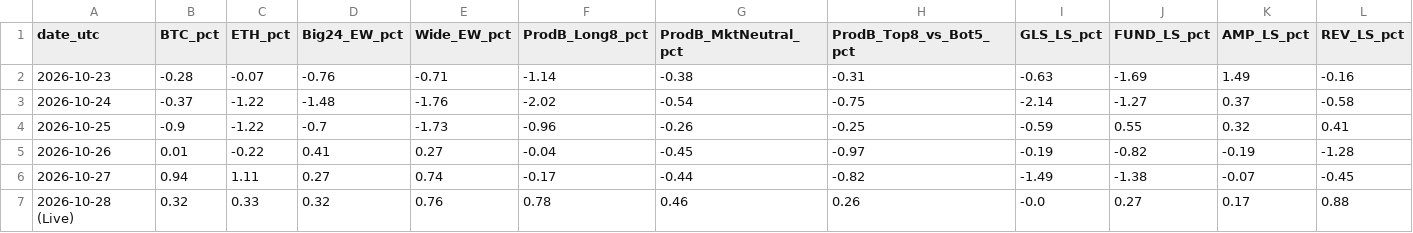
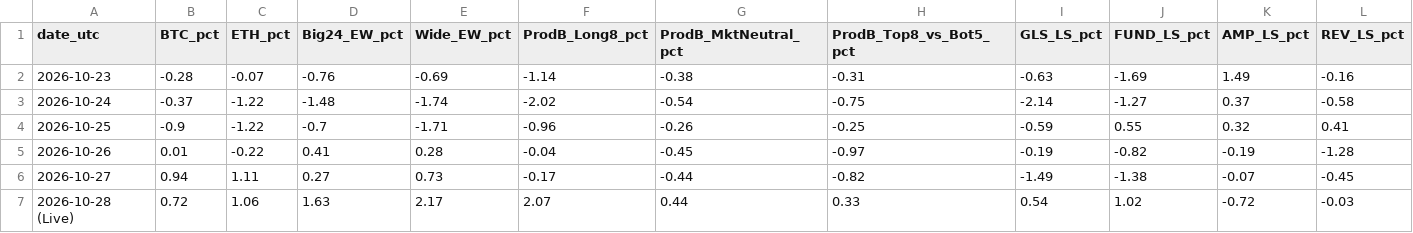
Before and after one commit to YangXiaoShawn/open-economic-quant-crypto-factors, a CSV file: reports/live_readiness_2026_10/preregistered_book_realized_10_23_to_10_27.csv, drawn as a sheet.

```diff
--- a/reports/live_readiness_2026_10/preregistered_book_realized_10_23_to_10_27.csv
+++ b/reports/live_readiness_2026_10/preregistered_book_realized_10_23_to_10_27.csv
@@ -1,7 +1,7 @@
 date_utc,BTC_pct,ETH_pct,Big24_EW_pct,Wide_EW_pct,ProdB_Long8_pct,ProdB_MktNeutral_pct,ProdB_Top8_vs_Bot5_pct,GLS_LS_pct,FUND_LS_pct,AMP_LS_pct,REV_LS_pct
-2026-10-23,-0.28,-0.07,-0.76,-0.71,-1.14,-0.38,-0.31,-0.63,-1.69,1.49,-0.16
-2026-10-24,-0.37,-1.22,-1.48,-1.76,-2.02,-0.54,-0.75,-2.14,-1.27,0.37,-0.58
-2026-10-25,-0.9,-1.22,-0.7,-1.73,-0.96,-0.26,-0.25,-0.59,0.55,0.32,0.41
-2026-10-26,0.01,-0.22,0.41,0.27,-0.04,-0.45,-0.97,-0.19,-0.82,-0.19,-1.28
-2026-10-27,0.94,1.11,0.27,0.74,-0.17,-0.44,-0.82,-1.49,-1.38,-0.07,-0.45
-2026-10-28 (Live),0.32,0.33,0.32,0.76,0.78,0.46,0.26,-0.0,0.27,0.17,0.88
+2026-10-23,-0.28,-0.07,-0.76,-0.69,-1.14,-0.38,-0.31,-0.63,-1.69,1.49,-0.16
+2026-10-24,-0.37,-1.22,-1.48,-1.74,-2.02,-0.54,-0.75,-2.14,-1.27,0.37,-0.58
+2026-10-25,-0.9,-1.22,-0.7,-1.71,-0.96,-0.26,-0.25,-0.59,0.55,0.32,0.41
+2026-10-26,0.01,-0.22,0.41,0.28,-0.04,-0.45,-0.97,-0.19,-0.82,-0.19,-1.28
+2026-10-27,0.94,1.11,0.27,0.73,-0.17,-0.44,-0.82,-1.49,-1.38,-0.07,-0.45
+2026-10-28 (Live),0.72,1.06,1.63,2.17,2.07,0.44,0.33,0.54,1.02,-0.72,-0.03
```
Also changed, not shown: reports/live_readiness_2026_10/crypto_day_by_day_comparison_2026_10_27.csv, reports/live_readiness_2026_10/crypto_day_by_day_comparison_2026_10_28.csv, 1 other file.
